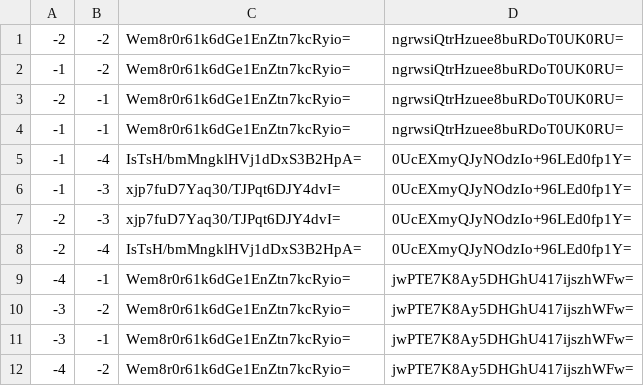
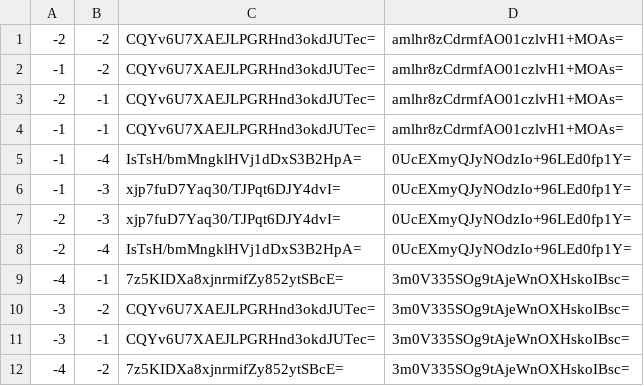
Before and after one commit to Sneezry/mcmapweb, a CSV file: tiles/zoom.0/metadata/k.-1.-1.csv, drawn as a sheet.

```diff
--- a/tiles/zoom.0/metadata/k.-1.-1.csv
+++ b/tiles/zoom.0/metadata/k.-1.-1.csv
@@ -1,5 +1,5 @@
--2,-2,Wem8r0r61k6dGe1EnZtn7kcRyio=,ngrwsiQtrHzuee8buRDoT0UK0RU=
--1,-2,Wem8r0r61k6dGe1EnZtn7kcRyio=,ngrwsiQtrHzuee8buRDoT0UK0RU=
--2,-1,Wem8r0r61k6dGe1EnZtn7kcRyio=,ngrwsiQtrHzuee8buRDoT0UK0RU=
--1,-1,Wem8r0r61k6dGe1EnZtn7kcRyio=,ngrwsiQtrHzuee8buRDoT0UK0RU=
+-2,-2,CQYv6U7XAEJLPGRHnd3okdJUTec=,amlhr8zCdrmfAO01czlvH1+MOAs=
+-1,-2,CQYv6U7XAEJLPGRHnd3okdJUTec=,amlhr8zCdrmfAO01czlvH1+MOAs=
+-2,-1,CQYv6U7XAEJLPGRHnd3okdJUTec=,amlhr8zCdrmfAO01czlvH1+MOAs=
+-1,-1,CQYv6U7XAEJLPGRHnd3okdJUTec=,amlhr8zCdrmfAO01czlvH1+MOAs=
 -1,-4,IsTsH/bmMngklHVj1dDxS3B2HpA=,0UcEXmyQJyNOdzIo+96LEd0fp1Y=
@@ -8,5 +8,5 @@
 -2,-4,IsTsH/bmMngklHVj1dDxS3B2HpA=,0UcEXmyQJyNOdzIo+96LEd0fp1Y=
--4,-1,Wem8r0r61k6dGe1EnZtn7kcRyio=,jwPTE7K8Ay5DHGhU417ijszhWFw=
--3,-2,Wem8r0r61k6dGe1EnZtn7kcRyio=,jwPTE7K8Ay5DHGhU417ijszhWFw=
--3,-1,Wem8r0r61k6dGe1EnZtn7kcRyio=,jwPTE7K8Ay5DHGhU417ijszhWFw=
--4,-2,Wem8r0r61k6dGe1EnZtn7kcRyio=,jwPTE7K8Ay5DHGhU417ijszhWFw=
+-4,-1,7z5KIDXa8xjnrmifZy852ytSBcE=,3m0V335SOg9tAjeWnOXHskoIBsc=
+-3,-2,CQYv6U7XAEJLPGRHnd3okdJUTec=,3m0V335SOg9tAjeWnOXHskoIBsc=
+-3,-1,CQYv6U7XAEJLPGRHnd3okdJUTec=,3m0V335SOg9tAjeWnOXHskoIBsc=
+-4,-2,7z5KIDXa8xjnrmifZy852ytSBcE=,3m0V335SOg9tAjeWnOXHskoIBsc=
```
Also changed, not shown: tiles/zoom.-1/metadata/k.-1.0.csv, tiles/zoom.0/metadata/k.-1.0.csv, 25 other files.
